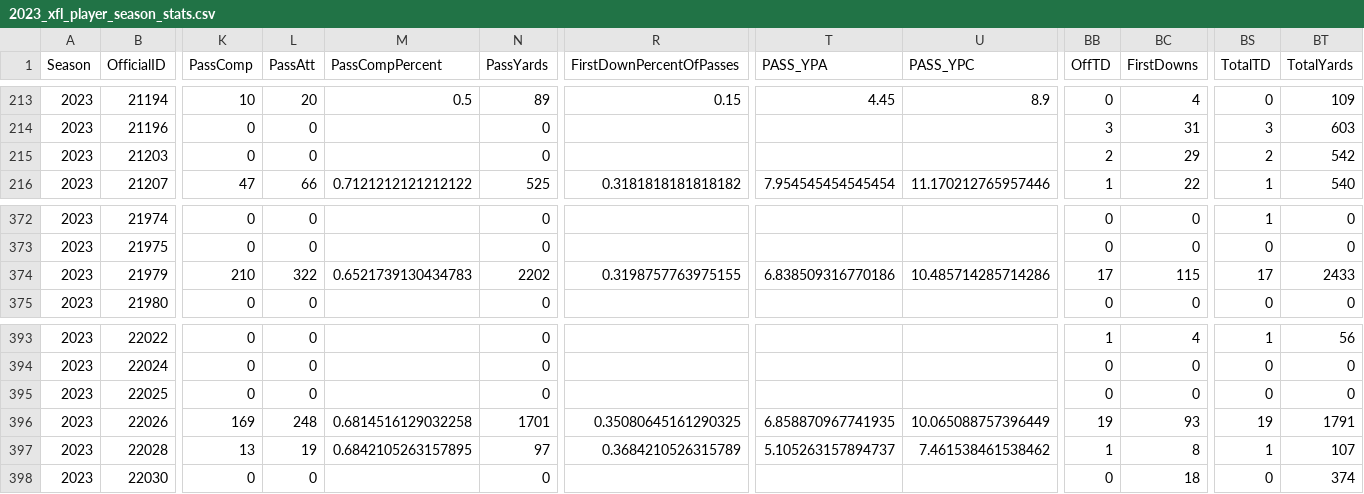
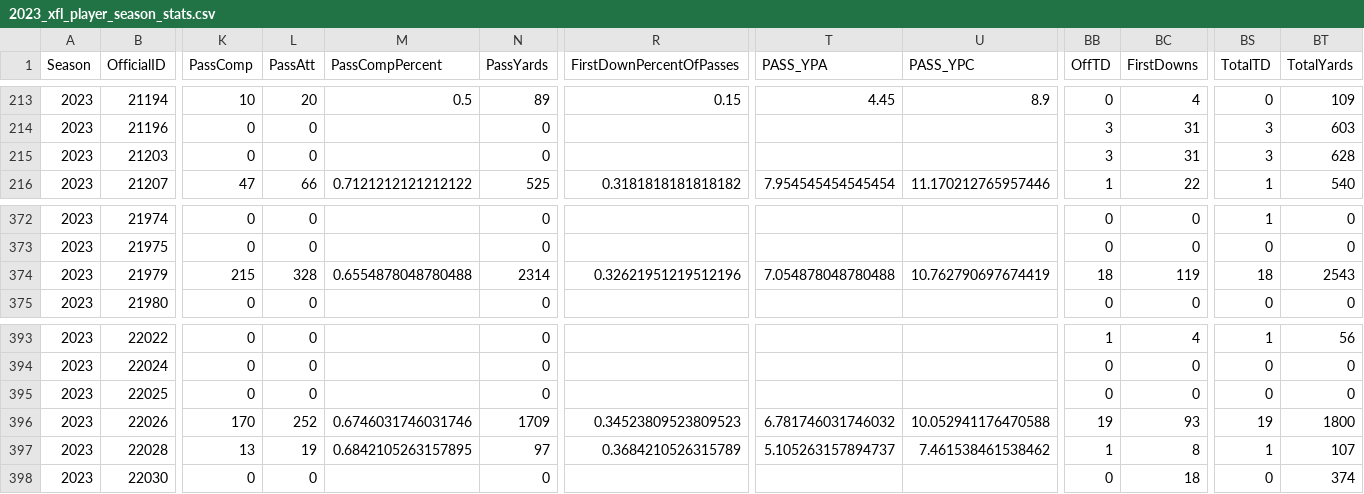
Before and after one commit to armstjc/xfl-2023-data-repository, a CSV file: game_stats/player/csv/2023_xfl_player_season_stats.csv, drawn as a sheet; only a part is shown, gaps mark what is left out; the diff covers the shown part only; the diff names each change by its address in the sheet, - before the commit and + after, or states it on an @@ line.

```diff
--- a/game_stats/player/csv/2023_xfl_player_season_stats.csv
+++ b/game_stats/player/csv/2023_xfl_player_season_stats.csv
-BB215 (OffTD): 2
+BB215 (OffTD): 3
-BC215 (FirstDowns): 29
+BC215 (FirstDowns): 31
-BS215 (TotalTD): 2
+BS215 (TotalTD): 3
-BT215 (TotalYards): 542
+BT215 (TotalYards): 628
-K374 (PassComp): 210
+K374 (PassComp): 215
-L374 (PassAtt): 322
+L374 (PassAtt): 328
-M374 (PassCompPercent): 0.6521739130434783
+M374 (PassCompPercent): 0.6554878048780488
-N374 (PassYards): 2202
+N374 (PassYards): 2314
-R374 (FirstDownPercentOfPasses): 0.3198757763975155
+R374 (FirstDownPercentOfPasses): 0.32621951219512196
-T374 (PASS_YPA): 6.838509316770186
+T374 (PASS_YPA): 7.054878048780488
-U374 (PASS_YPC): 10.485714285714286
+U374 (PASS_YPC): 10.762790697674419
-BB374 (OffTD): 17
+BB374 (OffTD): 18
-BC374 (FirstDowns): 115
+BC374 (FirstDowns): 119
-BS374 (TotalTD): 17
+BS374 (TotalTD): 18
-BT374 (TotalYards): 2433
+BT374 (TotalYards): 2543
-K396 (PassComp): 169
+K396 (PassComp): 170
-L396 (PassAtt): 248
+L396 (PassAtt): 252
-M396 (PassCompPercent): 0.6814516129032258
+M396 (PassCompPercent): 0.6746031746031746
-N396 (PassYards): 1701
+N396 (PassYards): 1709
-R396 (FirstDownPercentOfPasses): 0.35080645161290325
+R396 (FirstDownPercentOfPasses): 0.34523809523809523
-T396 (PASS_YPA): 6.858870967741935
+T396 (PASS_YPA): 6.781746031746032
-U396 (PASS_YPC): 10.065088757396449
+U396 (PASS_YPC): 10.052941176470588
-BT396 (TotalYards): 1791
+BT396 (TotalYards): 1800
```
Also changed, not shown: 171 edited cells elsewhere in this file, game_stats/player/raw/csv/FOOTBALL_XFL_2023_4_16_SEA@STL.csv, game_stats/team/csv/2023_xfl_team_game_stats.csv, 23 other files.
